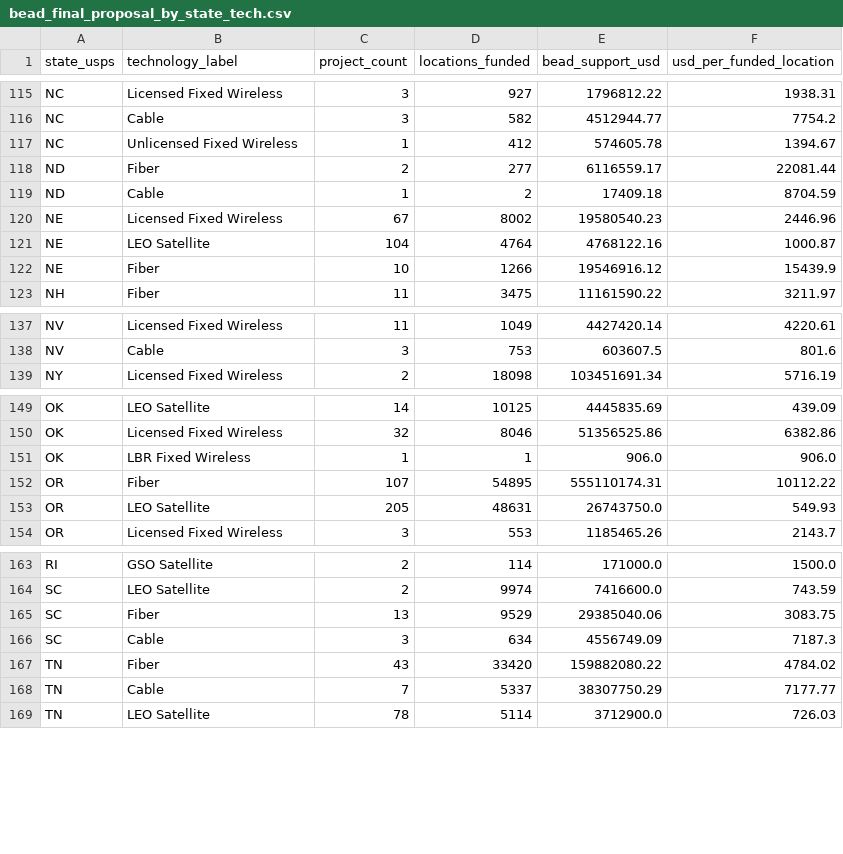
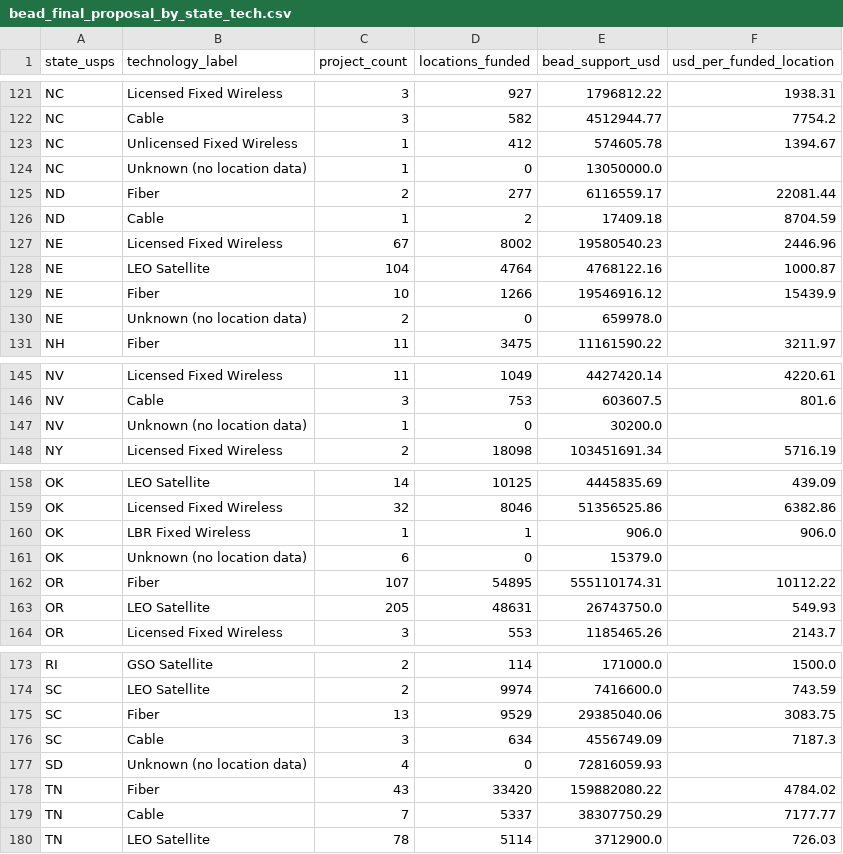
Before and after one commit to YashRao10/connectivity-cost-index, a CSV file: data/bead_final_proposal_by_state_tech.csv, drawn as a sheet; only a part is shown, gaps mark what is left out; the diff covers the shown part only; the diff names each change by its address in the sheet, - before the commit and + after, or states it on an @@ line.

```diff
--- a/data/bead_final_proposal_by_state_tech.csv
+++ b/data/bead_final_proposal_by_state_tech.csv
+row 124: NC | Unknown (no location data) | 1 | 0 | 13050000.0
+row 130: NE | Unknown (no location data) | 2 | 0 | 659978.0
+row 147: NV | Unknown (no location data) | 1 | 0 | 30200.0
+row 161: OK | Unknown (no location data) | 6 | 0 | 15379.0
+row 177: SD | Unknown (no location data) | 4 | 0 | 72816059.93
```
Also changed, not shown: 8 added rows elsewhere in this file, data/bead_allocation_v2.csv, data/bead_final_proposal_reconciliation.csv, 7 other files.
